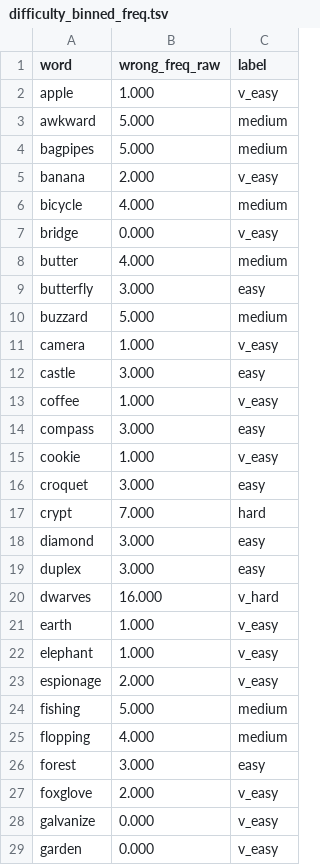
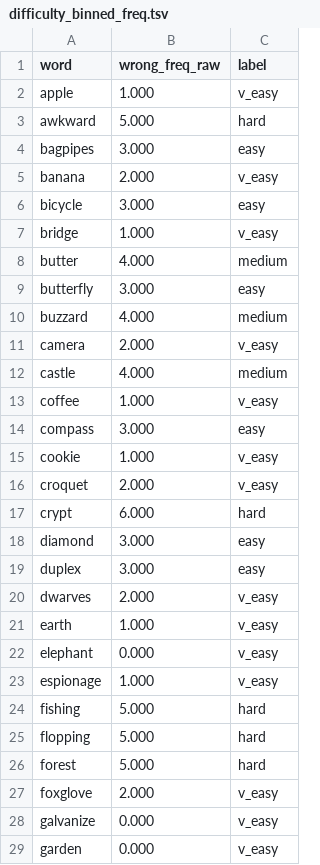
Before and after one commit to MattFisher/hangman-bench, a TSV file: analysis/difficulty_binned_freq.tsv, drawn as a sheet; only a part is shown; the diff covers the shown part only.

```diff
--- a/analysis/difficulty_binned_freq.tsv
+++ b/analysis/difficulty_binned_freq.tsv
@@ -2,12 +2,12 @@ word	wrong_freq_raw	label
 apple	1.000	v_easy
-awkward	5.000	medium
-bagpipes	5.000	medium
+awkward	5.000	hard
+bagpipes	3.000	easy
 banana	2.000	v_easy
-bicycle	4.000	medium
-bridge	0.000	v_easy
+bicycle	3.000	easy
+bridge	1.000	v_easy
 butter	4.000	medium
 butterfly	3.000	easy
-buzzard	5.000	medium
-camera	1.000	v_easy
-castle	3.000	easy
+buzzard	4.000	medium
+camera	2.000	v_easy
+castle	4.000	medium
 coffee	1.000	v_easy
@@ -15,13 +15,13 @@ compass	3.000	easy
 cookie	1.000	v_easy
-croquet	3.000	easy
-crypt	7.000	hard
+croquet	2.000	v_easy
+crypt	6.000	hard
 diamond	3.000	easy
 duplex	3.000	easy
-dwarves	16.000	v_hard
+dwarves	2.000	v_easy
 earth	1.000	v_easy
-elephant	1.000	v_easy
-espionage	2.000	v_easy
-fishing	5.000	medium
-flopping	4.000	medium
-forest	3.000	easy
+elephant	0.000	v_easy
+espionage	1.000	v_easy
+fishing	5.000	hard
+flopping	5.000	hard
+forest	5.000	hard
 foxglove	2.000	v_easy
```
Also changed, not shown: 68 edited cells elsewhere in this file, analysis/difficulty_binned.tsv, analysis/difficulty_report.tsv, 9 other files.
